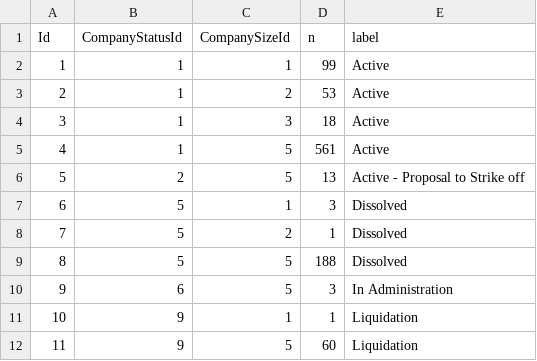
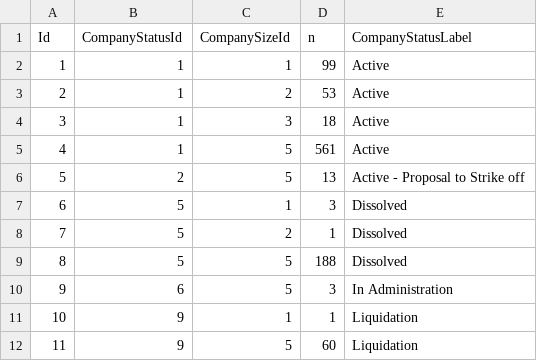
Before and after one commit to redbeardcr/Plotly, a CSV file: Data/countcompany.csv, drawn as a sheet.

Commit message:
update status label

```diff
--- a/Data/countcompany.csv
+++ b/Data/countcompany.csv
@@ -1,2 +1,2 @@
-"Id","CompanyStatusId","CompanySizeId","n","label"
+"Id","CompanyStatusId","CompanySizeId","n","CompanyStatusLabel"
 "1",1,1,99,"Active"
```
Also changed, not shown: 1 other file.
